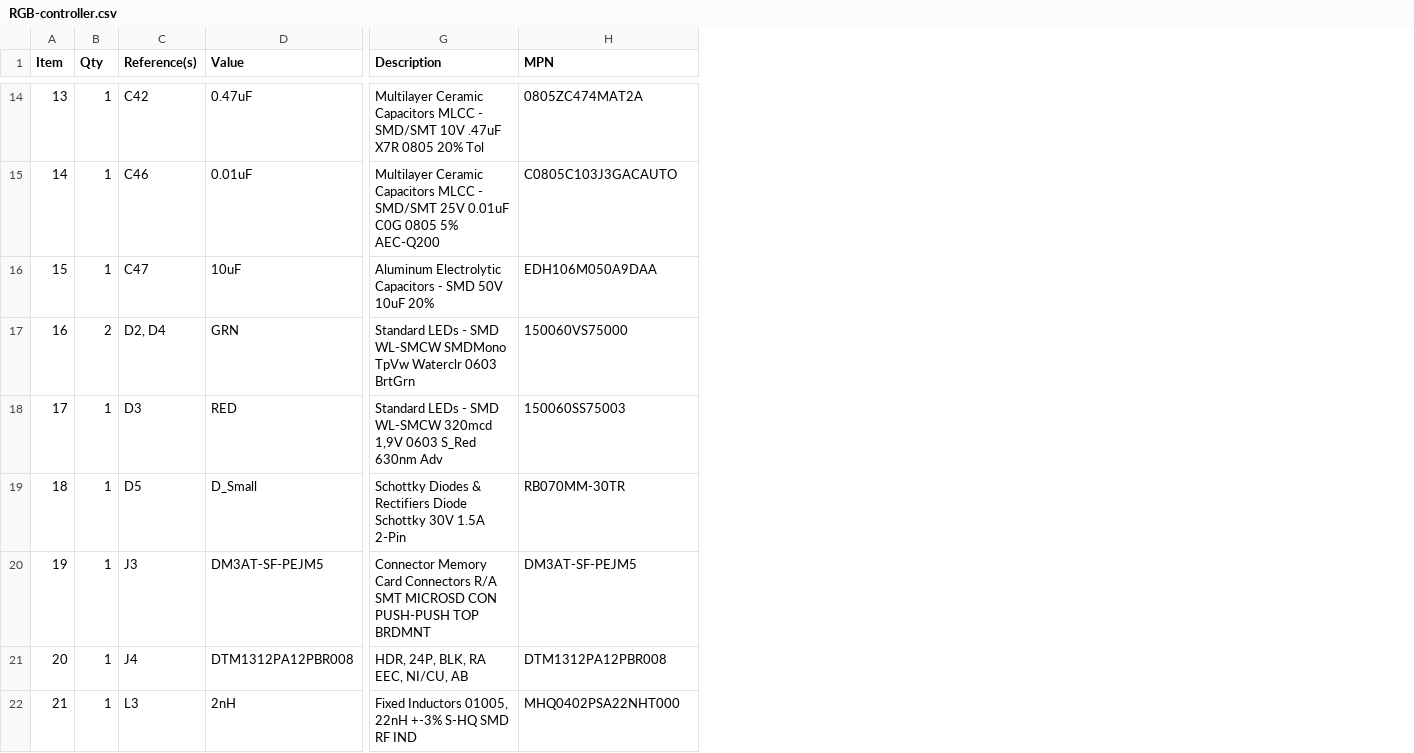
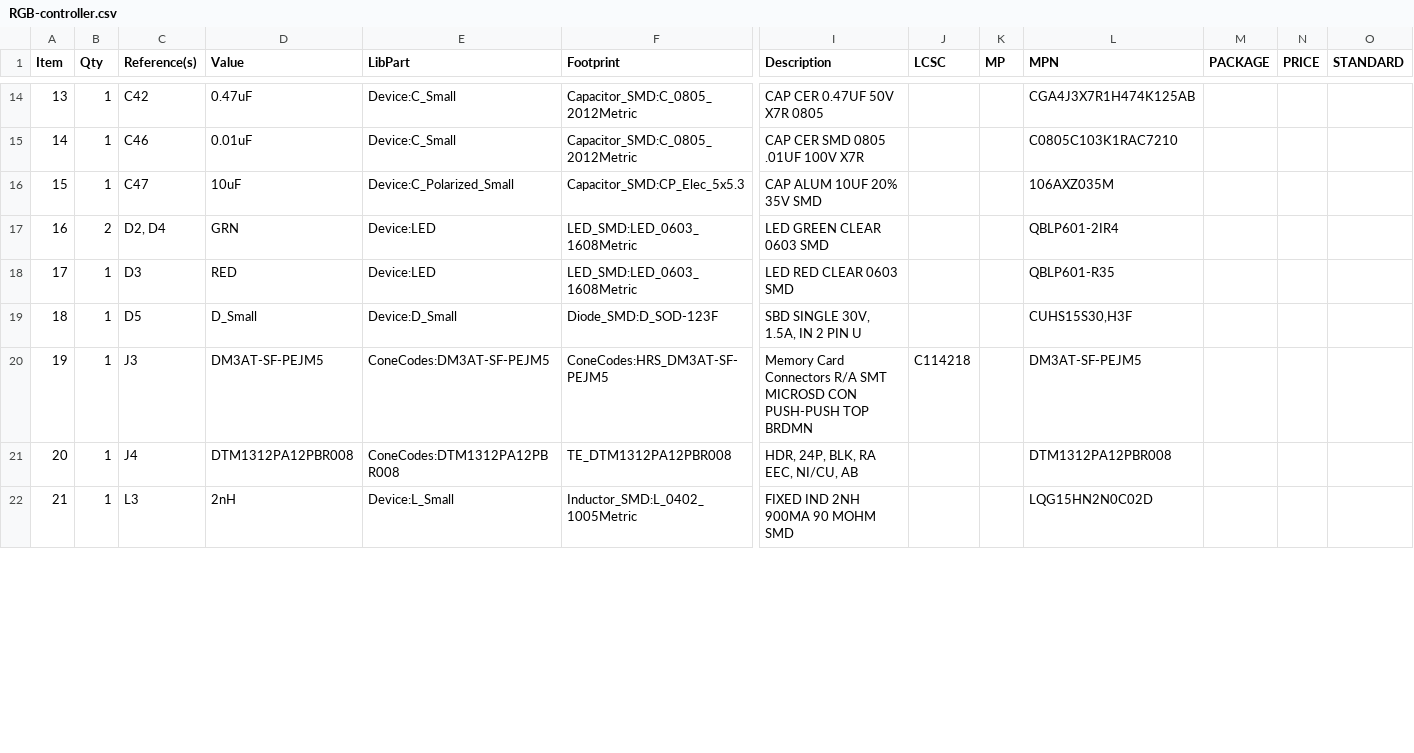
Before and after one commit to miata-bot/can-link, a CSV file: hardware/underglow-controller/RGB-controller.csv, drawn as a sheet; only a part is shown, gaps mark what is left out; addresses are those after the commit; the diff covers the shown part only; the diff names each change by its address in the sheet, - before the commit and + after, or states it on an @@ line.

```diff
--- a/hardware/underglow-controller/RGB-controller.csv
+++ b/hardware/underglow-controller/RGB-controller.csv
+column E (LibPart), rows 14-22: Device:C_Small | Device:C_Small | Device:C_Polarized_Small | Device:LED | Device:LED | Device:D_Small | ConeCodes:DM3AT-SF-PEJM5 | ConeCodes:DTM1312PA12PBR008 | Device:L_Small
+column F (Footprint), rows 14-22: Capacitor_SMD:C_0805_2012Metric | Capacitor_SMD:C_0805_2012Metric | Capacitor_SMD:CP_Elec_5x5.3 | LED_SMD:LED_0603_1608Metric | LED_SMD:LED_0603_1608Metric | Diode_SMD:D_SOD-123F | ConeCodes:HRS_DM3AT-SF-PEJM5 | TE_DTM1312PA12PBR008 | Inductor_SMD:L_0402_1005Metric
+column J (LCSC), row 20: C114218
+column K (MP), empty
+column M (PACKAGE), empty
+column N (PRICE), empty
+column O (STANDARD), empty
-I14 (Description): Multilayer Ceramic Capacitors MLCC - SMD/SMT 10V .47uF X7R 0805 20% Tol
+I14 (Description): CAP CER 0.47UF 50V X7R 0805
-L14 (MPN): 0805ZC474MAT2A
+L14 (MPN): CGA4J3X7R1H474K125AB
-I15 (Description): Multilayer Ceramic Capacitors MLCC - SMD/SMT 25V 0.01uF C0G 0805 5% AEC-Q200
+I15 (Description): CAP CER SMD 0805 .01UF 100V X7R
-L15 (MPN): C0805C103J3GACAUTO
+L15 (MPN): C0805C103K1RAC7210
-I16 (Description): Aluminum Electrolytic Capacitors - SMD 50V 10uF 20%
+I16 (Description): CAP ALUM 10UF 20% 35V SMD
-L16 (MPN): EDH106M050A9DAA
+L16 (MPN): 106AXZ035M
-I17 (Description): Standard LEDs - SMD WL-SMCW SMDMono TpVw Waterclr 0603 BrtGrn
+I17 (Description): LED GREEN CLEAR 0603 SMD
-L17 (MPN): 150060VS75000
+L17 (MPN): QBLP601-2IR4
-I18 (Description): Standard LEDs - SMD WL-SMCW 320mcd 1,9V 0603 S_Red 630nm Adv
+I18 (Description): LED RED CLEAR 0603 SMD
-L18 (MPN): 150060SS75003
+L18 (MPN): QBLP601-R35
-I19 (Description): Schottky Diodes & Rectifiers Diode Schottky 30V 1.5A 2-Pin
+I19 (Description): SBD SINGLE 30V, 1.5A, IN 2 PIN U
-L19 (MPN): RB070MM-30TR
+L19 (MPN): CUHS15S30,H3F
-I20 (Description): Connector Memory Card Connectors R/A SMT MICROSD CON PUSH-PUSH TOP BRDMNT
+I20 (Description): Memory Card Connectors R/A SMT MICROSD CON PUSH-PUSH TOP BRDMN
-I22 (Description): Fixed Inductors 01005, 22nH +-3% S-HQ SMD RF IND
+I22 (Description): FIXED IND 2NH 900MA 90 MOHM SMD
-L22 (MPN): MHQ0402PSA22NHT000
+L22 (MPN): LQG15HN2N0C02D
```
Also changed, not shown: 12 added rows and 60 edited cells elsewhere in this file, 21 other files.
